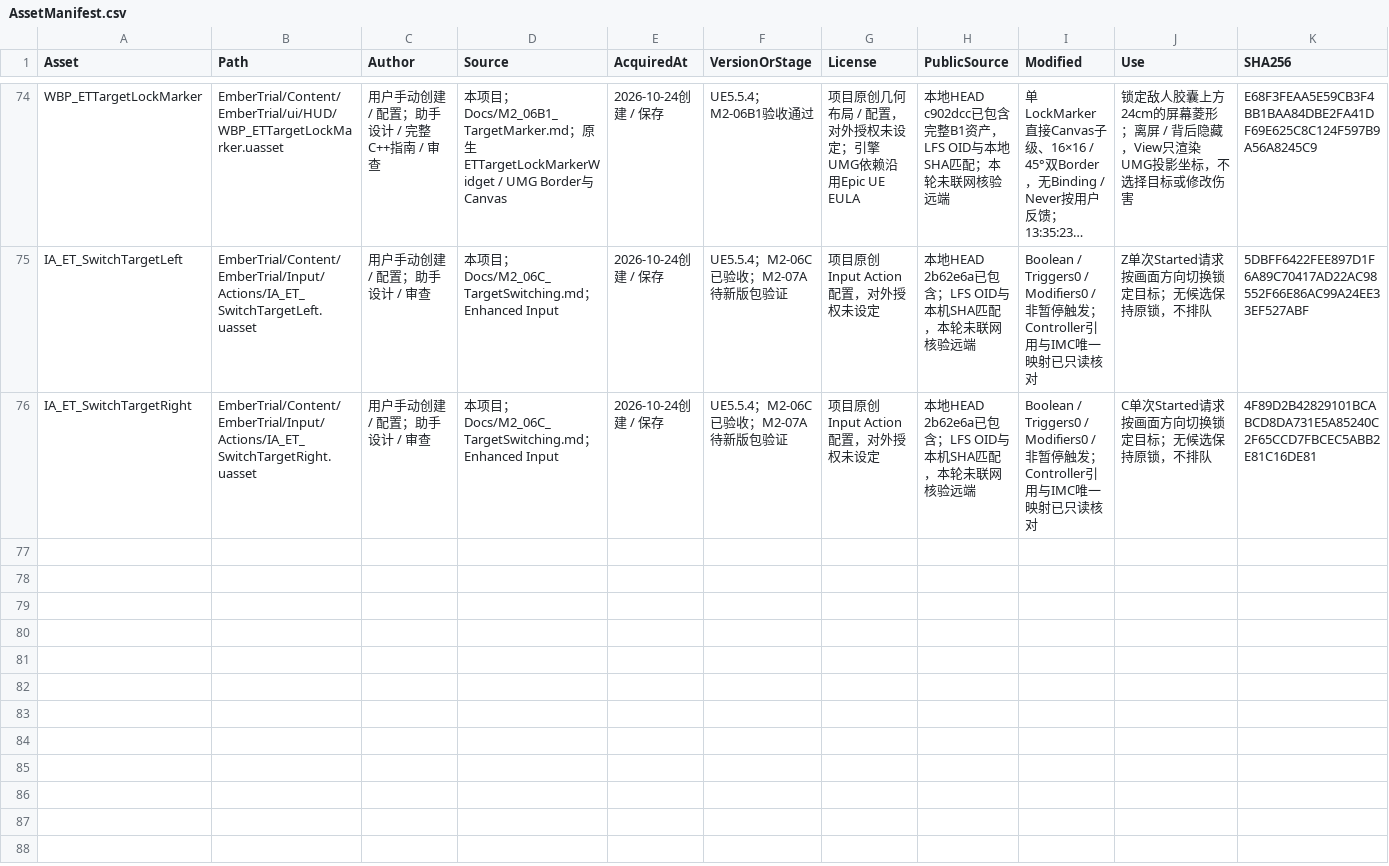
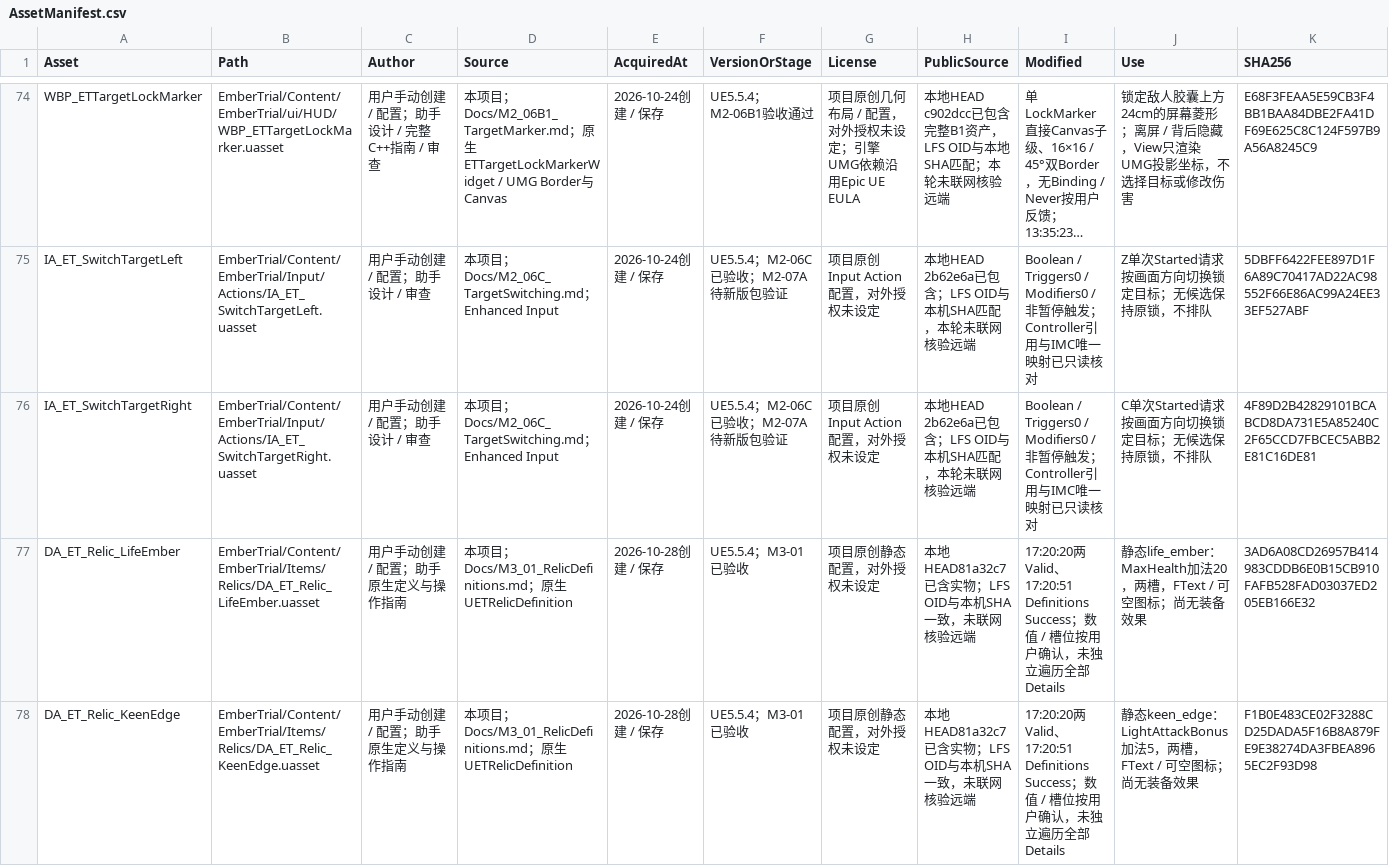
Before and after one commit to DDDDai1/EmberTrial, a CSV file: Docs/AssetManifest.csv, drawn as a sheet; only a part is shown, gaps mark what is left out; long unchanged cells end in …; rows hold the shown columns only; the diff names each change by its address in the sheet, - before the commit and + after, or states it on an @@ line.

Commit message:
docs: verify relic definitions and prepare loadout rules docs: 记录遗物定义验收并准备装备方案规则

```diff
--- a/Docs/AssetManifest.csv
+++ b/Docs/AssetManifest.csv
+row 77: DA_ET_Relic_LifeEmber | EmberTrial/Content/EmberTrial/Items/Relics/DA_ET_Relic_LifeEmber.uasset | 用户手动创建 / 配置；助手原生定义与操作指南 | 本项目；Docs/M3_01_RelicDefinitions.md；原生UETRelicDefinition | 2026-10-28创建 / 保存 | UE5.5.4；M3-01已验收 | 项目原创静态配置，对外授权未设定 | 本地HEAD81a32c7已含实物；LFS OID与本机SHA一致，未联网核验远端 | 17:20:20两Valid、17:20:51 Definitions Success；数值 / 槽位按用户确认，未独立遍历全部Details | 静态life_ember：MaxHealth加法20，两槽，FText / 可空图标；尚无装备效果 | 3AD6A08CD26957B414983CDDB6E0B15CB910FAFB528FAD03037ED205EB166E32
+row 78: DA_ET_Relic_KeenEdge | EmberTrial/Content/EmberTrial/Items/Relics/DA_ET_Relic_KeenEdge.uasset | 用户手动创建 / 配置；助手原生定义与操作指南 | 本项目；Docs/M3_01_RelicDefinitions.md；原生UETRelicDefinition | 2026-10-28创建 / 保存 | UE5.5.4；M3-01已验收 | 项目原创静态配置，对外授权未设定 | 本地HEAD81a32c7已含实物；LFS OID与本机SHA一致，未联网核验远端 | 17:20:20两Valid、17:20:51 Definitions Success；数值 / 槽位按用户确认，未独立遍历全部Details | 静态keen_edge：LightAttackBonus加法5，两槽，FText / 可空图标；尚无装备效果 | F1B0E483CE02F3288CD25DADA5F16B8A879FE9E38274DA3FBEA8965EC2F93D98
```
Also changed, not shown: 16 other files.
